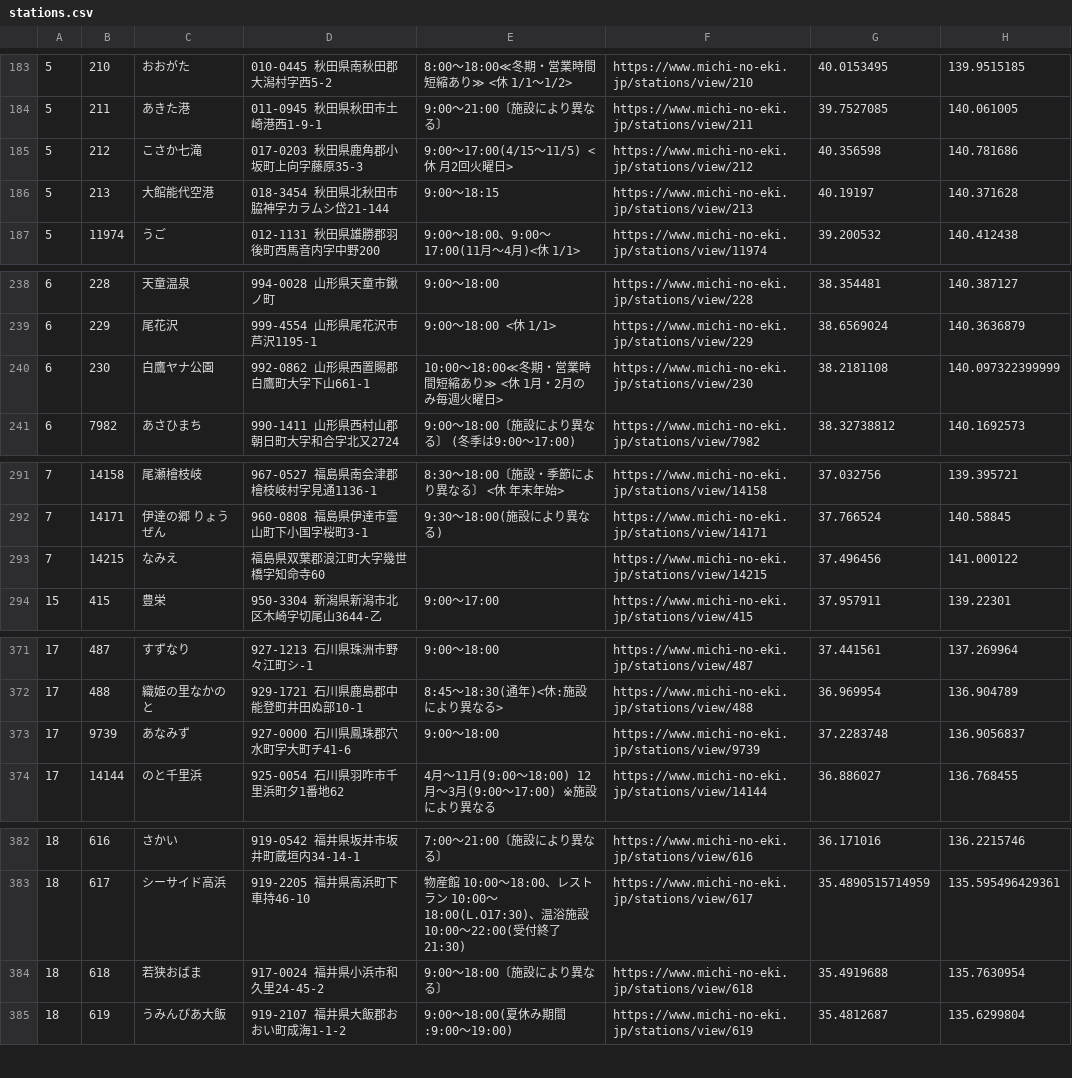
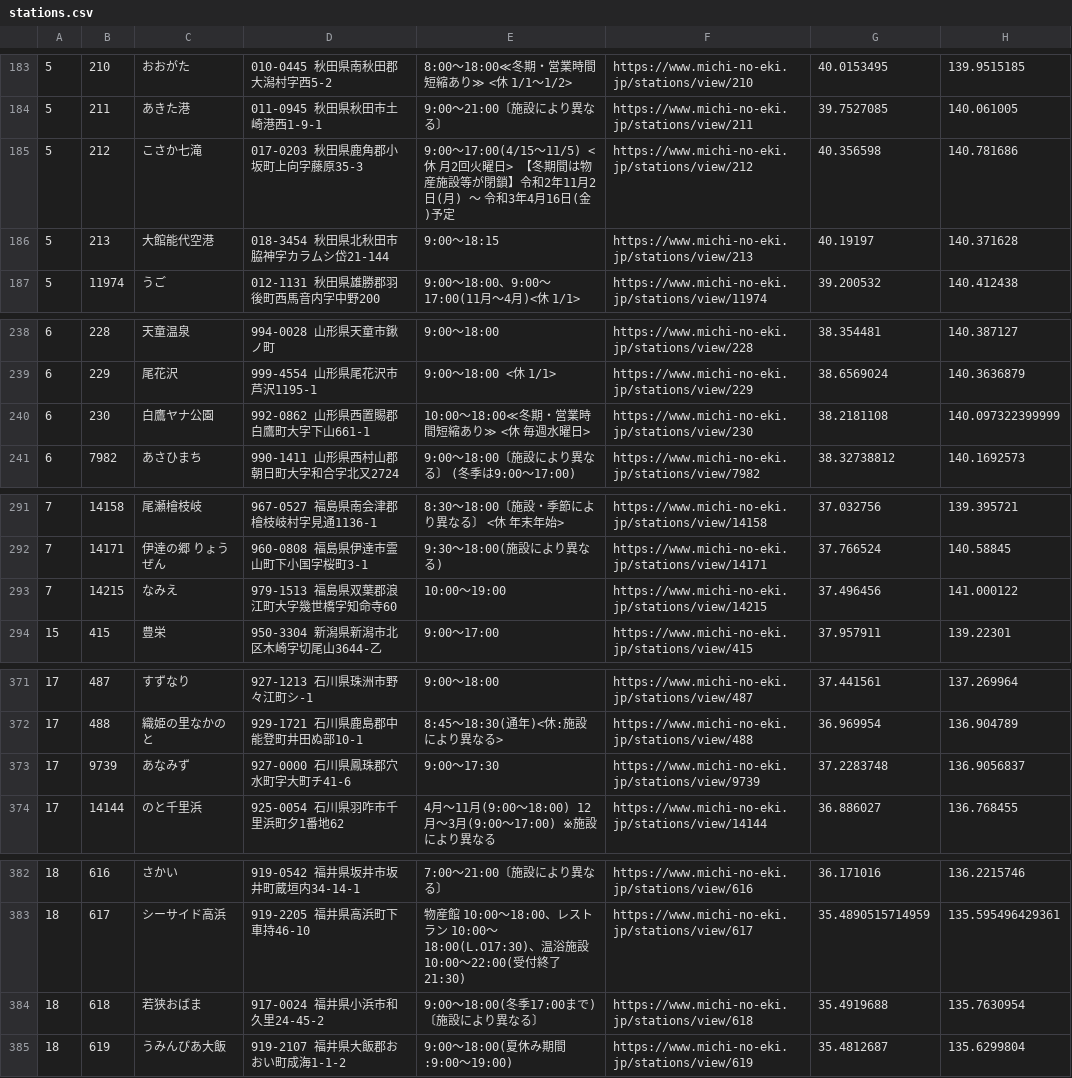
Before and after one commit to tk0miya/roadside_station_maps, a CSV file: data/stations.csv, drawn as a sheet; only a part is shown, gaps mark what is left out; the diff covers the shown part only.

Commit message:
Update station data

```diff
--- a/data/stations.csv
+++ b/data/stations.csv
@@ -184,3 +184,3 @@
 5	211	あきた港	011-0945 秋田県秋田市土崎港西1-9-1	9:00〜21:00〔施設により異なる〕	https://www.michi-no-eki.jp/stations/view/211	39.7527085	140.061005
-5	212	こさか七滝	017-0203 秋田県鹿角郡小坂町上向字藤原35-3	9:00〜17:00(4/15〜11/5) <休 月2回火曜日>	https://www.michi-no-eki.jp/stations/view/212	40.356598	140.781686
+5	212	こさか七滝	017-0203 秋田県鹿角郡小坂町上向字藤原35-3	9:00〜17:00(4/15〜11/5) <休 月2回火曜日>               【冬期間は物産施設等が閉鎖】令和2年11月2日(月) 〜 令和3年4月16日(金)予定	https://www.michi-no-eki.jp/stations/view/212	40.356598	140.781686
 5	213	大館能代空港	018-3454 秋田県北秋田市脇神字カラムシ岱21-144	9:00〜18:15	https://www.michi-no-eki.jp/stations/view/213	40.19197	140.371628
@@ -239,3 +239,3 @@
 6	229	尾花沢	999-4554 山形県尾花沢市芦沢1195-1	9:00〜18:00 <休 1/1>	https://www.michi-no-eki.jp/stations/view/229	38.6569024	140.3636879
-6	230	白鷹ヤナ公園	992-0862 山形県西置賜郡白鷹町大字下山661-1	10:00〜18:00≪冬期・営業時間短縮あり≫ <休 1月・2月のみ毎週火曜日>	https://www.michi-no-eki.jp/stations/view/230	38.2181108	140.097322399999
+6	230	白鷹ヤナ公園	992-0862 山形県西置賜郡白鷹町大字下山661-1	10:00〜18:00≪冬期・営業時間短縮あり≫ <休 毎週水曜日>	https://www.michi-no-eki.jp/stations/view/230	38.2181108	140.097322399999
 6	7982	あさひまち	990-1411 山形県西村山郡朝日町大字和合字北又2724	9:00〜18:00〔施設により異なる〕 (冬季は9:00〜17:00)	https://www.michi-no-eki.jp/stations/view/7982	38.32738812	140.1692573
@@ -292,3 +292,3 @@
 7	14171	伊達の郷 りょうぜん	960-0808 福島県伊達市霊山町下小国字桜町3-1	9:30〜18:00(施設により異なる)	https://www.michi-no-eki.jp/stations/view/14171	37.766524	140.58845
-7	14215	なみえ	 福島県双葉郡浪江町大字幾世橋字知命寺60		https://www.michi-no-eki.jp/stations/view/14215	37.496456	141.000122
+7	14215	なみえ	979-1513 福島県双葉郡浪江町大字幾世橋字知命寺60	10:00〜19:00	https://www.michi-no-eki.jp/stations/view/14215	37.496456	141.000122
 15	415	豊栄	950-3304 新潟県新潟市北区木崎字切尾山3644-乙	9:00〜17:00	https://www.michi-no-eki.jp/stations/view/415	37.957911	139.22301
@@ -372,3 +372,3 @@
 17	488	織姫の里なかのと	929-1721 石川県鹿島郡中能登町井田ぬ部10-1	8:45〜18:30(通年)<休:施設により異なる>	https://www.michi-no-eki.jp/stations/view/488	36.969954	136.904789
-17	9739	あなみず	927-0000 石川県鳳珠郡穴水町字大町チ41-6	9:00〜18:00	https://www.michi-no-eki.jp/stations/view/9739	37.2283748	136.9056837
+17	9739	あなみず	927-0000 石川県鳳珠郡穴水町字大町チ41-6	9:00〜17:30	https://www.michi-no-eki.jp/stations/view/9739	37.2283748	136.9056837
 17	14144	のと千里浜	925-0054 石川県羽咋市千里浜町夕1番地62	4月〜11月(9:00〜18:00) 12月〜3月(9:00〜17:00)  ※施設により異なる	https://www.michi-no-eki.jp/stations/view/14144	36.886027	136.768455
@@ -383,3 +383,3 @@
 18	617	シーサイド高浜	919-2205 福井県高浜町下車持46-10 	物産館 10:00〜18:00、レストラン 10:00〜18:00(L.O17:30)、温浴施設 10:00〜22:00(受付終了21:30)	https://www.michi-no-eki.jp/stations/view/617	35.4890515714959	135.595496429361
-18	618	若狭おばま	917-0024 福井県小浜市和久里24-45-2	9:00〜18:00〔施設により異なる〕	https://www.michi-no-eki.jp/stations/view/618	35.4919688	135.7630954
+18	618	若狭おばま	917-0024 福井県小浜市和久里24-45-2	9:00〜18:00(冬季17:00まで)〔施設により異なる〕	https://www.michi-no-eki.jp/stations/view/618	35.4919688	135.7630954
 18	619	うみんぴあ大飯	919-2107 福井県大飯郡おおい町成海1-1-2	9:00〜18:00(夏休み期間:9:00〜19:00)	https://www.michi-no-eki.jp/stations/view/619	35.4812687	135.6299804
```
Also changed, not shown: 5 edited cells elsewhere in this file, 1 other file.
